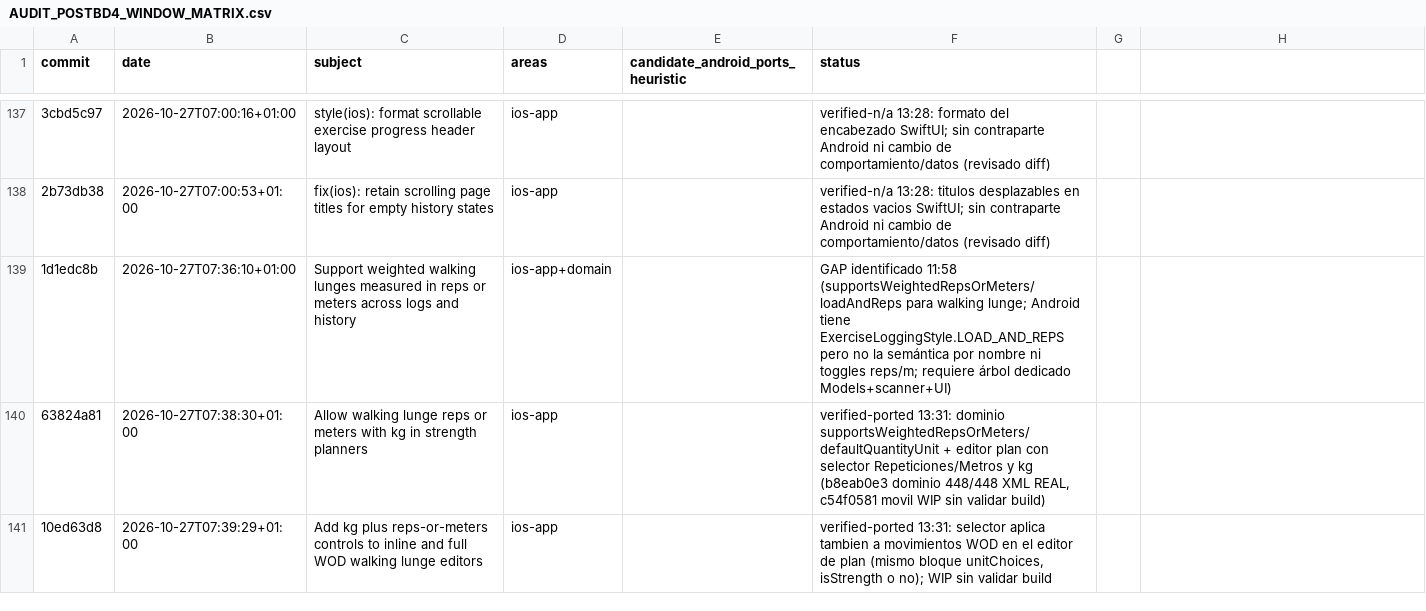
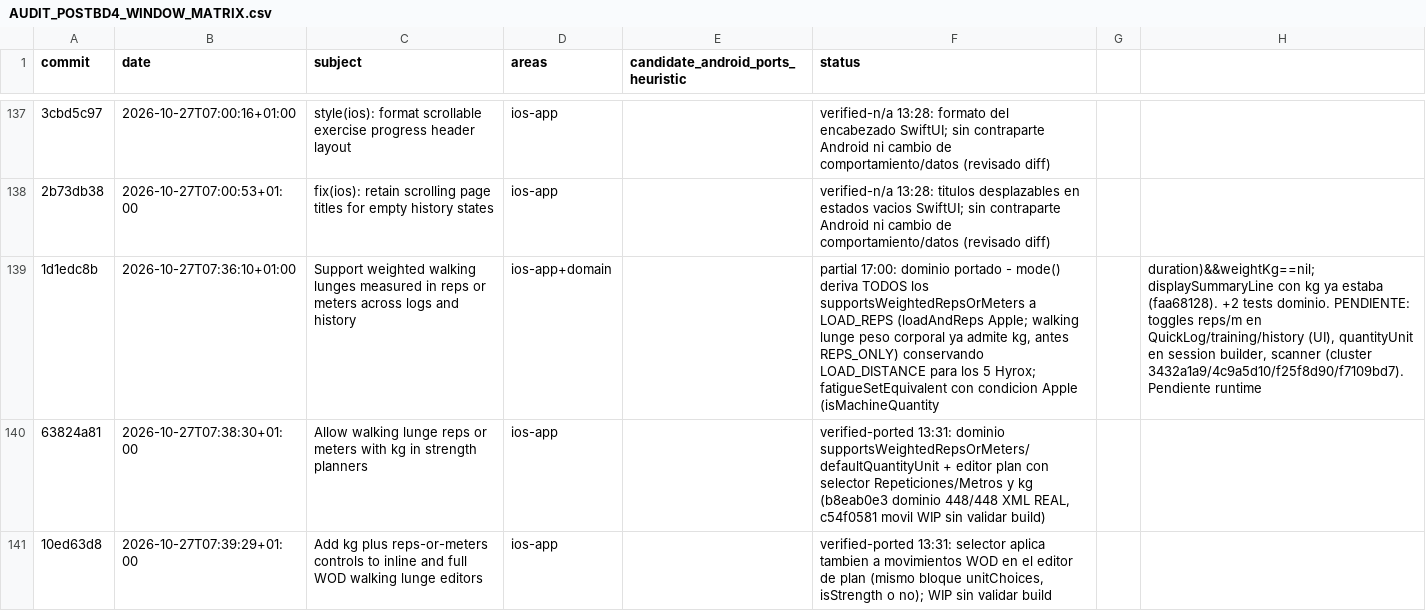
Before and after one commit to rmoya87/repera, a CSV file: android/docs/AUDIT_POSTBD4_WINDOW_MATRIX.csv, drawn as a sheet; only a part is shown, gaps mark what is left out; the diff names each change by its address in the sheet, - before the commit and + after, or states it on an @@ line.

Commit message:
android: semantica loaded-distance en dominio (1d1edc8b partial)
- ExerciseInput.mode(): TODOS los supportsWeightedRepsOrMeters ->
  LOAD_REPS (Apple loadAndReps, cut Models.swift:380). Walking lunge con
  peso corporal ya admite carga (antes REPS_ONLY). Los 5 nombres Hyrox
  conservan LOAD_DISTANCE.
- MuscleStimulusSet.fatigueSetEquivalent: condicion Apple 1d1edc8b
  (isMachineQuantity || durationSeconds != null) && weightKg == null:
  con kg nunca escala por minutos (walking lunge 20 m + 16 kg).
- displaySummaryLine con kg ya estaba portado (faa68128).
Tests: +2 en WalkingLungeQuantityTest (routing loadAndReps, fatiga con
carga). domain 468/468 (88), mobile 549/549 (136). Pendiente: toggles
reps/m UI, quantityUnit en session builder, scanner. Pendiente runtime.

```diff
--- a/android/docs/AUDIT_POSTBD4_WINDOW_MATRIX.csv
+++ b/android/docs/AUDIT_POSTBD4_WINDOW_MATRIX.csv
-F139 (status): GAP identificado 11:58 (supportsWeightedRepsOrMeters/loadAndReps para walking lunge; Android tiene ExerciseLoggingStyle.LOAD_AND_REPS pero no la semántica por nombre ni toggles reps/m; requiere árbol dedicado Models+scanner+UI)
+F139 (status): partial 17:00: dominio portado - mode() deriva TODOS los supportsWeightedRepsOrMeters a LOAD_REPS (loadAndReps Apple; walking lunge peso corporal ya admite kg, antes REPS_ONLY) conservando LOAD_DISTANCE para los 5 Hyrox; fatigueSetEquivalent con condicion Apple (isMachineQuantity
-H139: (empty)
+H139: duration)&&weightKg==nil; displaySummaryLine con kg ya estaba (faa68128). +2 tests dominio. PENDIENTE: toggles reps/m en QuickLog/training/history (UI), quantityUnit en session builder, scanner (cluster 3432a1a9/4c9a5d10/f25f8d90/f7109bd7). Pendiente runtime
```
Also changed, not shown: 3 other files.
